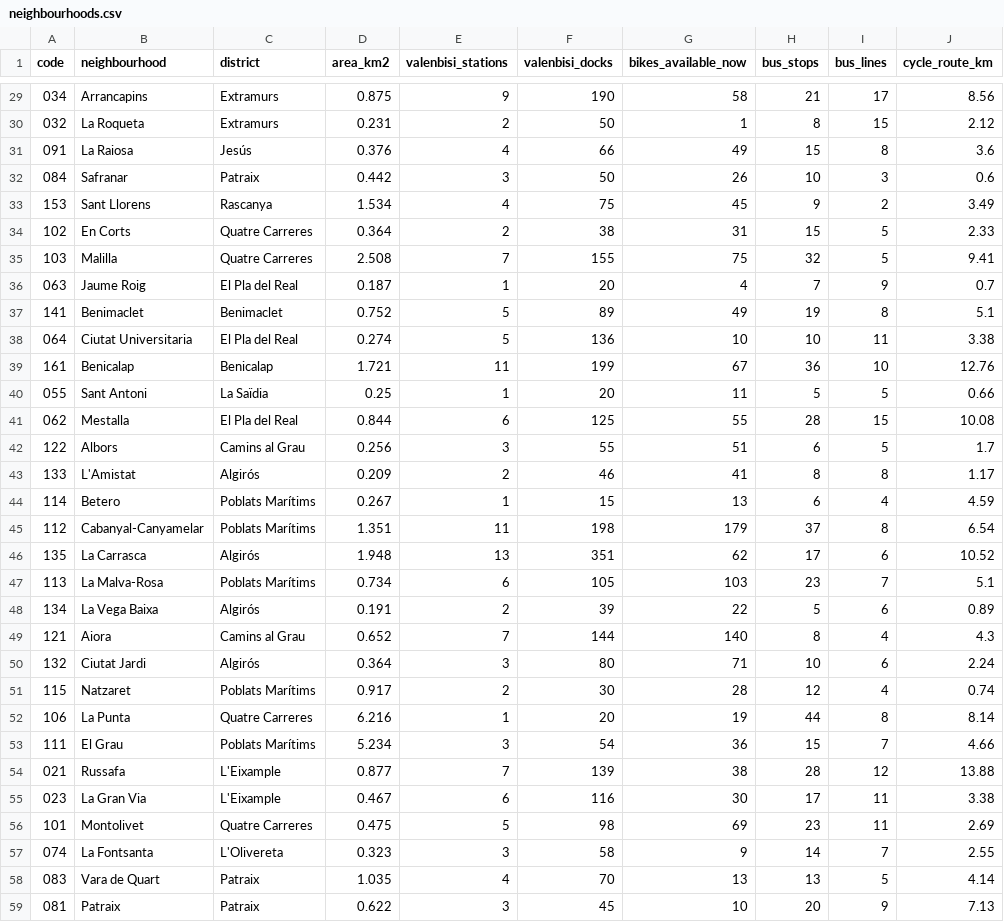
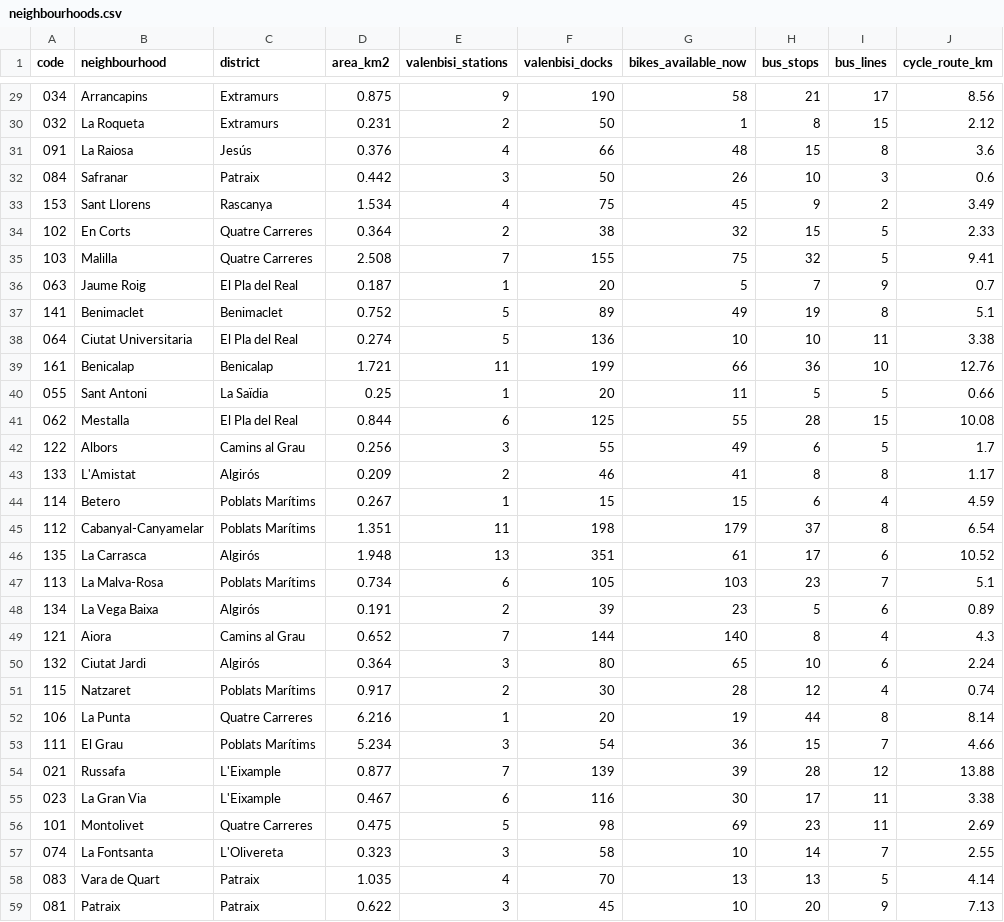
Before and after one commit to Jaimeruizh/valencia-mobility-pulse, a CSV file: kit/neighbourhoods.csv, drawn as a sheet; only a part is shown, gaps mark what is left out; the diff covers the shown part only; the diff names each change by its address in the sheet, - before the commit and + after, or states it on an @@ line.

```diff
--- a/kit/neighbourhoods.csv
+++ b/kit/neighbourhoods.csv
-G31 (bikes_available_now): 49
+G31 (bikes_available_now): 48
-G34 (bikes_available_now): 31
+G34 (bikes_available_now): 32
-G36 (bikes_available_now): 4
+G36 (bikes_available_now): 5
-G39 (bikes_available_now): 67
+G39 (bikes_available_now): 66
-G42 (bikes_available_now): 51
+G42 (bikes_available_now): 49
-G44 (bikes_available_now): 13
+G44 (bikes_available_now): 15
-G46 (bikes_available_now): 62
+G46 (bikes_available_now): 61
-G48 (bikes_available_now): 22
+G48 (bikes_available_now): 23
-G50 (bikes_available_now): 71
+G50 (bikes_available_now): 65
-G54 (bikes_available_now): 38
+G54 (bikes_available_now): 39
-G57 (bikes_available_now): 9
+G57 (bikes_available_now): 10
```
Also changed, not shown: 9 edited cells elsewhere in this file, kit/city_history.csv, kit/valenbisi_stations.csv, 7 other files.
